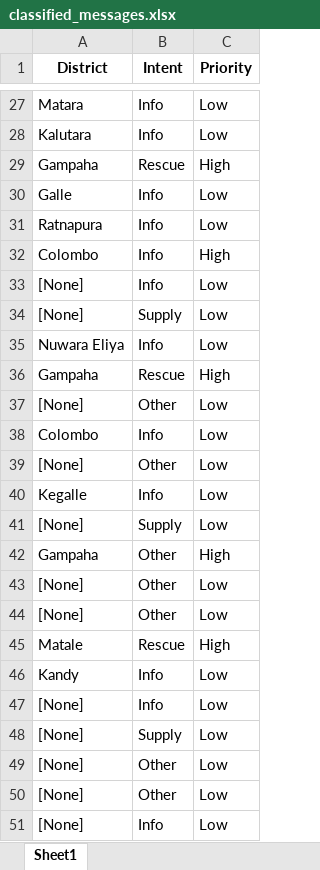
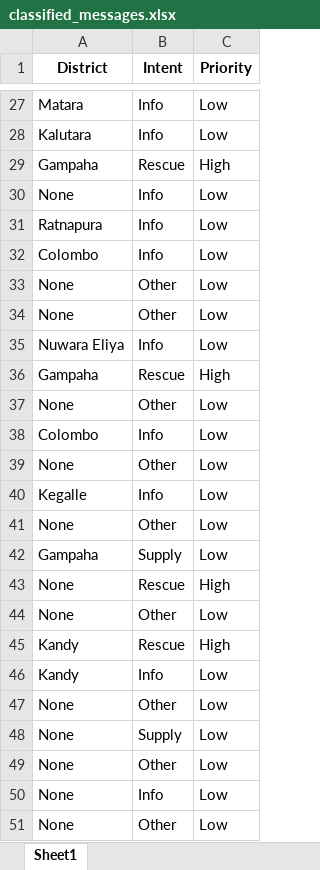
Before and after one commit to dinod001/Operation-Ditwah---Crisis-Intelligence-Pipeline, an Excel workbook: data/output/classified_messages.xlsx, sheet Sheet1, drawn as a sheet; only a part is shown, gaps mark what is left out; values as stored, in another font and other column widths than the file's, no borders; removed rows and columns are numbered as before the commit, all else as after; the diff covers the shown part only; the diff names each change by its address in the sheet, - before the commit and + after, or states it on an @@ line.

```diff
--- a/data/output/classified_messages.xlsx (sheet Sheet1)
+++ b/data/output/classified_messages.xlsx (sheet Sheet1)
-A30 (District): Galle
+A30 (District): None
-C32 (Priority): High
+C32 (Priority): Low
-row 33: [None] | Info | Low
-row 34: [None] | Supply | Low
+row 33: None | Other | Low
+row 34: None | Other | Low
-A37 (District): [None]
+A37 (District): None
-A39 (District): [None]
+A39 (District): None
-row 41: [None] | Supply | Low
-row 42: Gampaha | Other | High
-A41 (District): [None]
+A41 (District): None
+row 42: Gampaha | Supply | Low
+row 43: None | Rescue | High
-A44 (District): [None]
+A44 (District): None
-A45 (District): Matale
+A45 (District): Kandy
-row 47: [None] | Info | Low
-row 48: [None] | Supply | Low
-A47 (District): [None]
+A47 (District): None
+row 48: None | Supply | Low
-A49:A50 (District): [None]
+A49:A50 (District): None
+row 51: None | Other | Low
```
Also changed, not shown: 16 edited cells elsewhere in this sheet, 1 other file.
